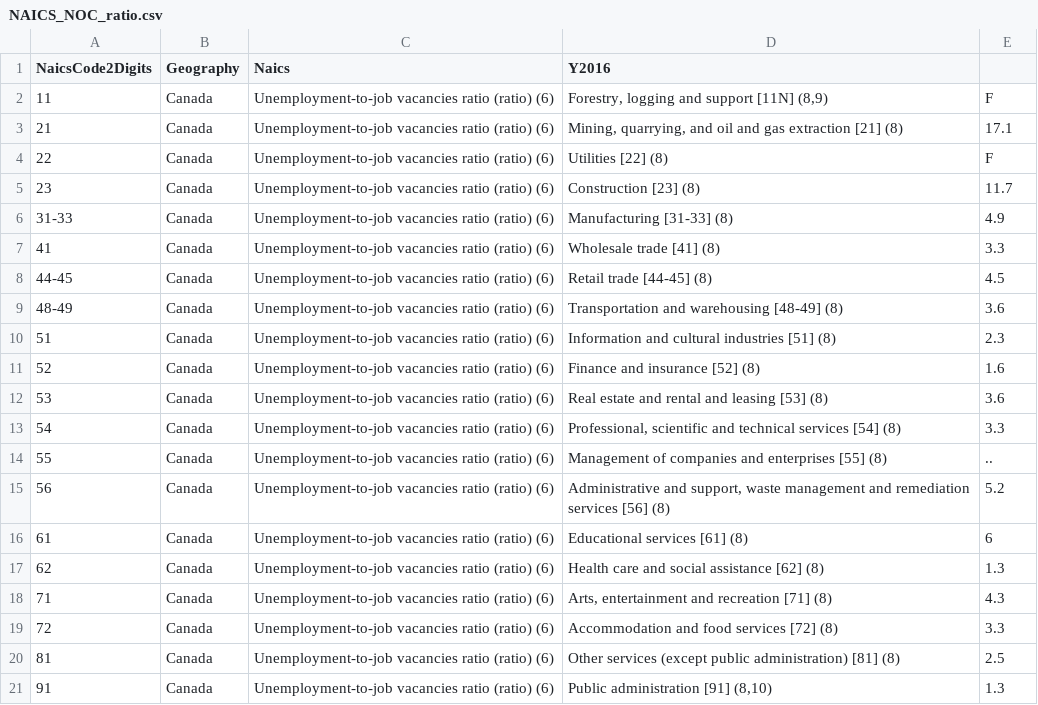
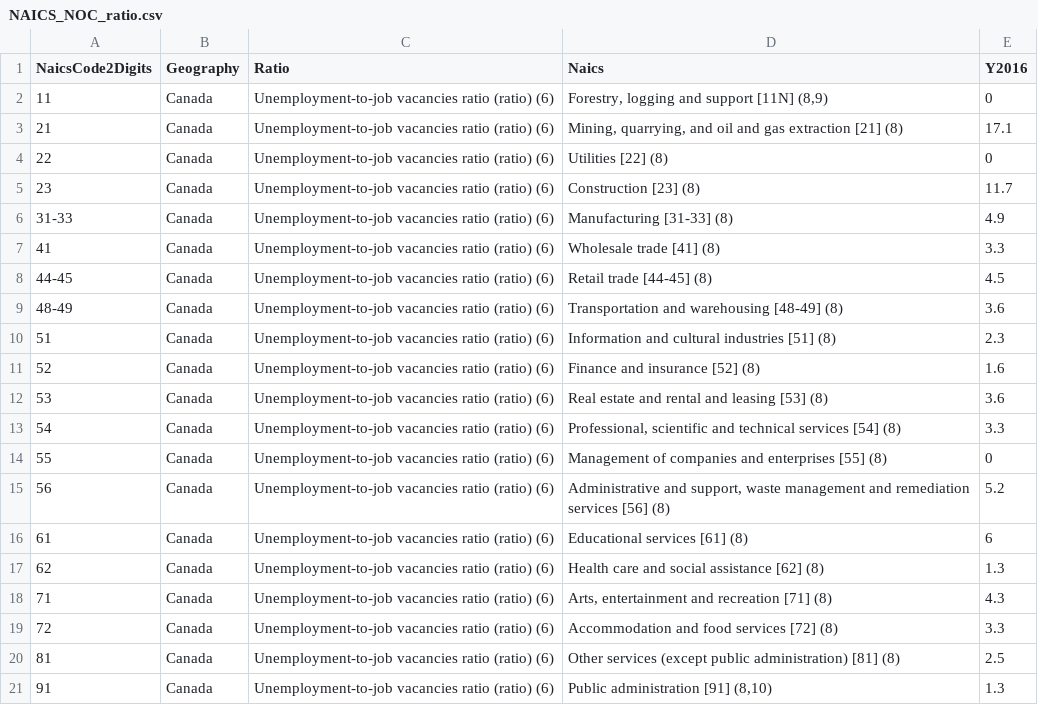
Before and after one commit to FrancisGrignon/StephJob, a CSV file: src/StephJob/wwwroot/datasets/NAICS_NOC_ratio.csv, drawn as a sheet.

Commit message:
Add the unemployment job vacancy dataset.

```diff
--- a/src/StephJob/wwwroot/datasets/NAICS_NOC_ratio.csv
+++ b/src/StephJob/wwwroot/datasets/NAICS_NOC_ratio.csv
@@ -1,5 +1,5 @@
-NaicsCode2Digits,Geography,Naics,Y2016
-11,Canada,Unemployment-to-job vacancies ratio (ratio) (6),"Forestry, logging and support [11N]  (8,9)",F
+NaicsCode2Digits,Geography,Ratio,Naics,Y2016
+11,Canada,Unemployment-to-job vacancies ratio (ratio) (6),"Forestry, logging and support [11N]  (8,9)",0
 21,Canada,Unemployment-to-job vacancies ratio (ratio) (6),"Mining, quarrying, and oil and gas extraction [21]  (8)",17.1
-22,Canada,Unemployment-to-job vacancies ratio (ratio) (6),Utilities [22]  (8),F
+22,Canada,Unemployment-to-job vacancies ratio (ratio) (6),Utilities [22]  (8),0
 23,Canada,Unemployment-to-job vacancies ratio (ratio) (6),Construction [23]  (8),11.7
@@ -13,3 +13,3 @@ NaicsCode2Digits,Geography,Naics,Y2016
 54,Canada,Unemployment-to-job vacancies ratio (ratio) (6),"Professional, scientific and technical services [54]  (8)",3.3
-55,Canada,Unemployment-to-job vacancies ratio (ratio) (6),Management of companies and enterprises [55]  (8),..
+55,Canada,Unemployment-to-job vacancies ratio (ratio) (6),Management of companies and enterprises [55]  (8),0
 56,Canada,Unemployment-to-job vacancies ratio (ratio) (6),"Administrative and support, waste management and remediation services [56]  (8)",5.2
```
Also changed, not shown: 11 other files.
